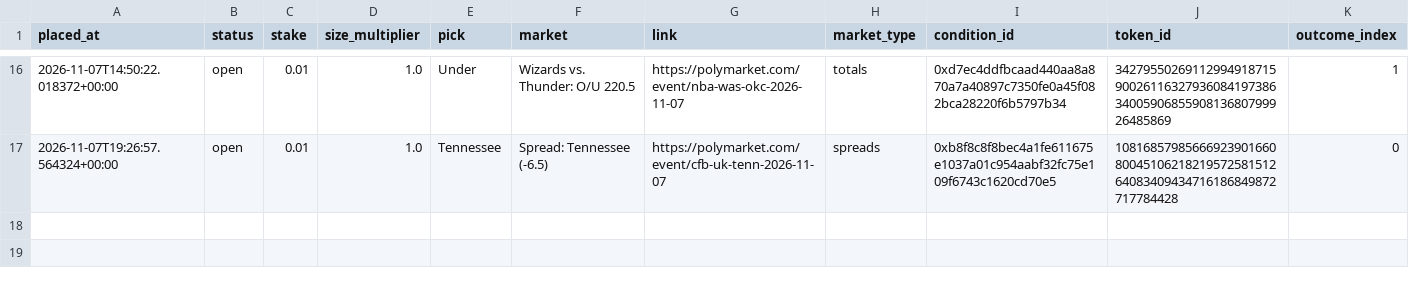
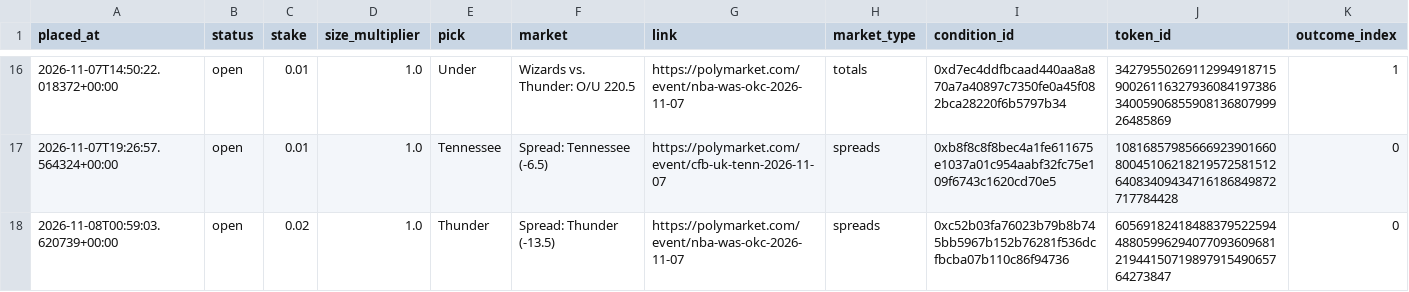
Before and after one commit to bhooder/Polymarket, a CSV file: live_trades.csv, drawn as a sheet; only a part is shown, gaps mark what is left out; rows hold the shown columns only; the diff names each change by its address in the sheet, - before the commit and + after, or states it on an @@ line.

```diff
--- a/live_trades.csv
+++ b/live_trades.csv
+row 18: 2026-11-08T00:59:03.620739+00:00 | open | 0.02 | 1.0 | Thunder | Spread: Thunder (-13.5) | https://polymarket.com/event/nba-was-okc-2026-11-07 | spreads | 0xc52b03fa76023b79b8b745bb5967b152b76281f536dcfbcba07b110c86f94736 | 60569182418488379522594488059962940770936096812194415071989791549065764273847 | 0
```
Also changed, not shown: paper_trades.csv, paper_trades_b.csv, 8 other files.
